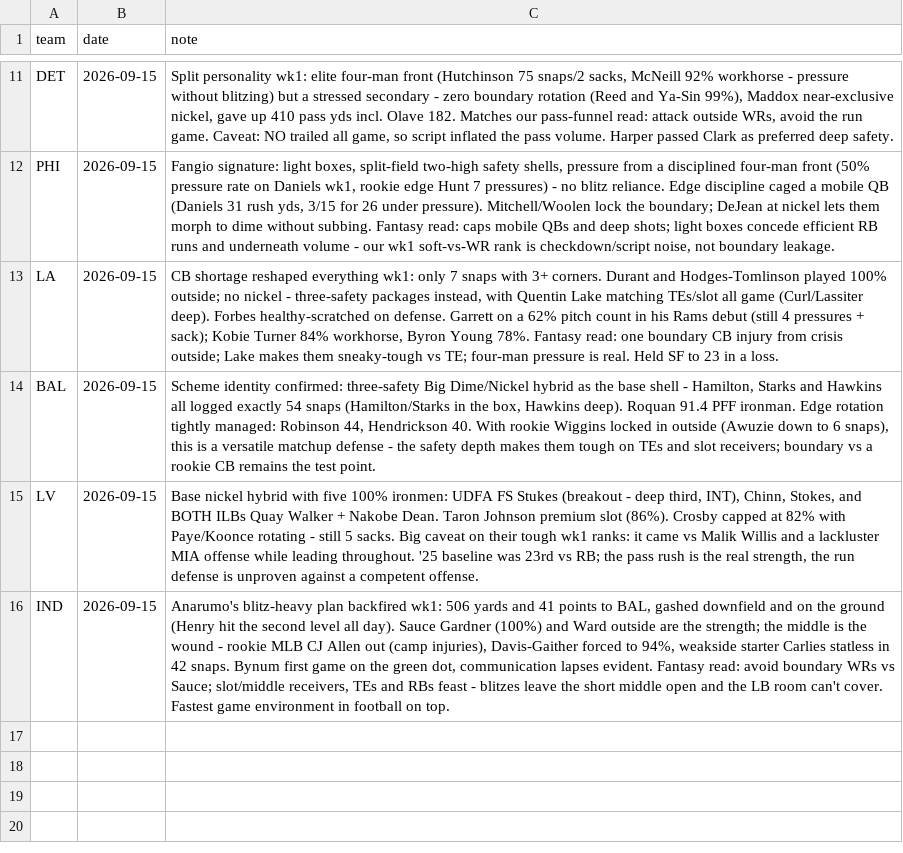
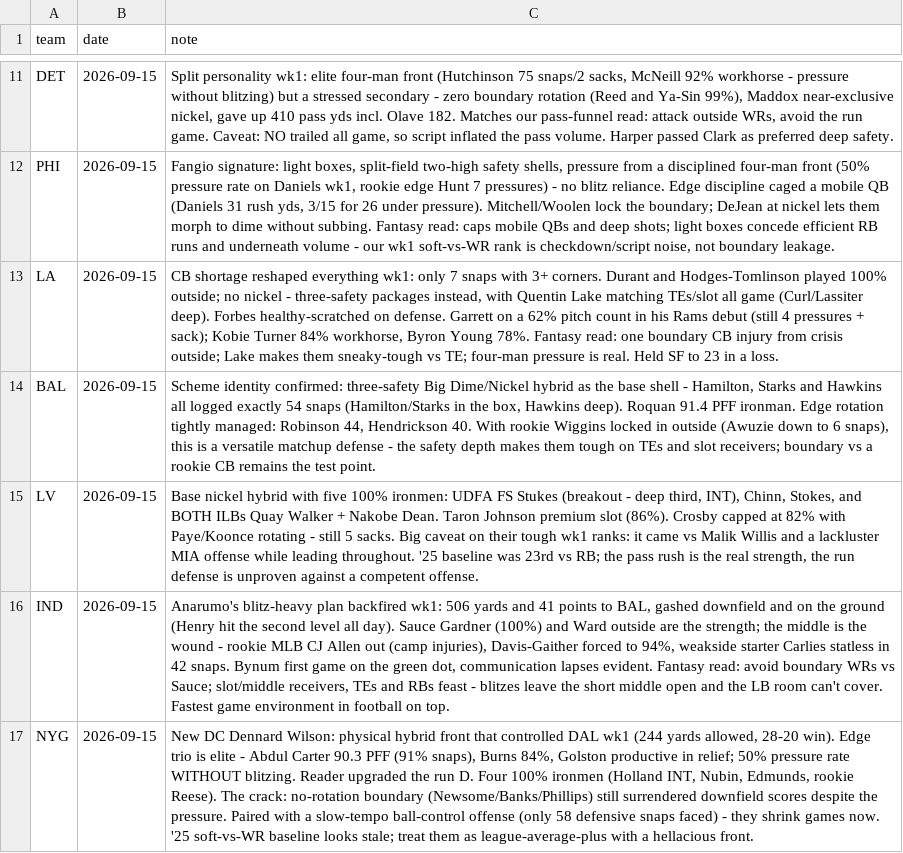
Before and after one commit to Joshua-Hsu/Fantasy-Football, a CSV file: defense_notes.csv, drawn as a sheet; only a part is shown, gaps mark what is left out; the diff names each change by its address in the sheet, - before the commit and + after, or states it on an @@ line.

```diff
--- a/defense_notes.csv
+++ b/defense_notes.csv
+row 17: NYG | 2026-09-15 | New DC Dennard Wilson: physical hybrid front that controlled DAL wk1 (244 yards allowed, 28-20 win). Edge trio is elite - Abdul Carter 90.3 PFF (91% snaps), Burns 84%, Golston productive in relief; 50% pressure rate WITHOUT blitzing. Reader upgraded the run D. Four 100% ironmen (Holland INT, Nubin, Edmunds, rookie Reese). The crack: no-rotation boundary (Newsome/Banks/Phillips) still surrendered downfield scores despite the pressure. Paired with a slow-tempo ball-control offense (only 58 defensive snaps faced) - they shrink games now. '25 soft-vs-WR baseline looks stale; treat them as league-average-plus with a hellacious front.
```
Also changed, not shown: 1 other file.
